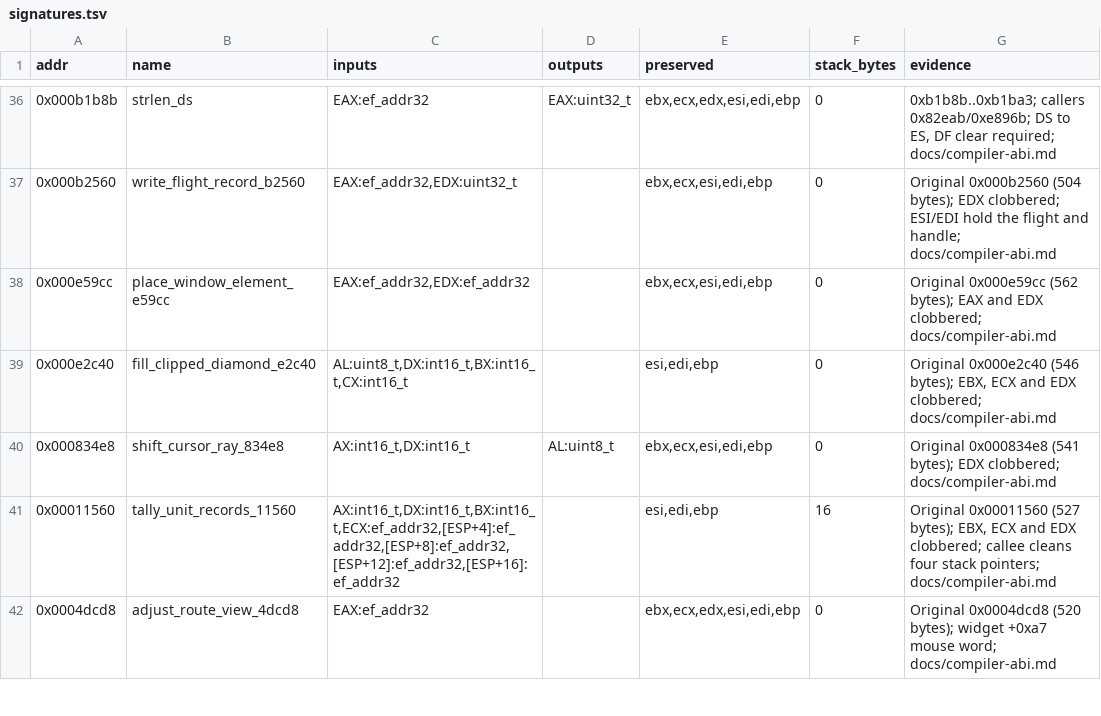
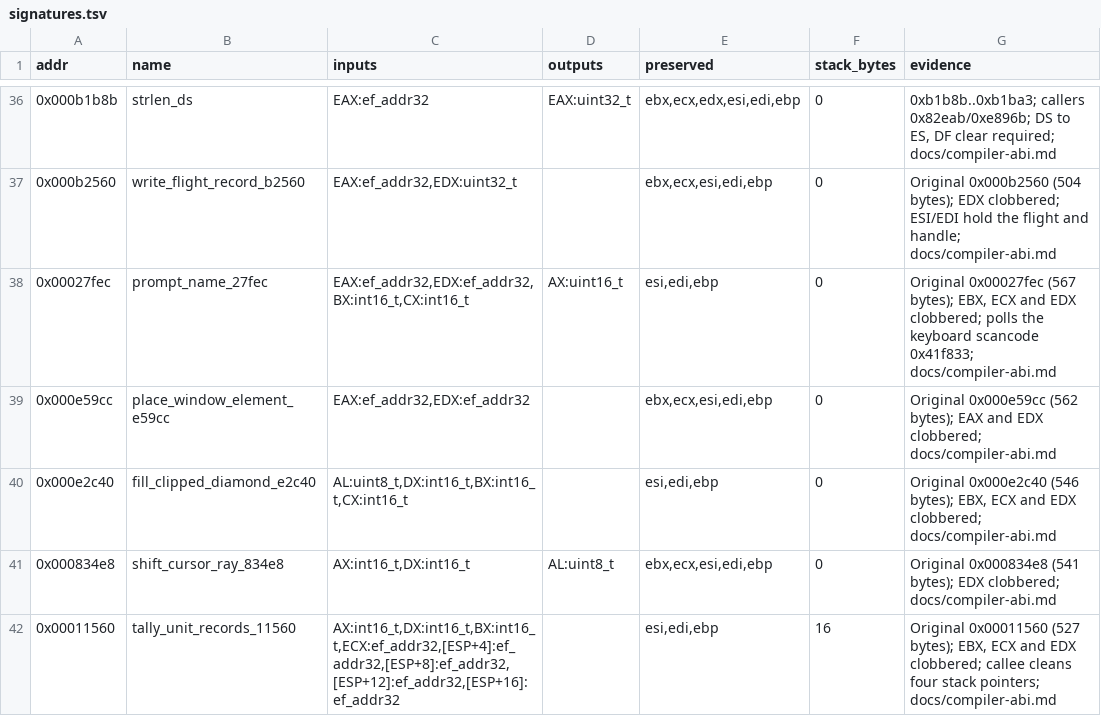
Before and after one commit to Grumbel/ef2000-port, a TSV file: decomp/symbols/signatures.tsv, drawn as a sheet; only a part is shown, gaps mark what is left out; the shorter side is filled out with more unchanged rows; the diff names each change by its address in the sheet, - before the commit and + after, or states it on an @@ line.

```diff
--- a/decomp/symbols/signatures.tsv
+++ b/decomp/symbols/signatures.tsv
+row 38: 0x00027fec | prompt_name_27fec | EAX:ef_addr32,EDX:ef_addr32,BX:int16_t,CX:int16_t | AX:uint16_t | esi,edi,ebp | 0 | Original 0x00027fec (567 bytes); EBX, ECX and EDX clobbered; polls the keyboard scancode 0x41f833; docs/compiler-abi.md
```
Also changed, not shown: decomp/symbols/functions.tsv, decomp/symbols/globals.tsv, 5 other files.
